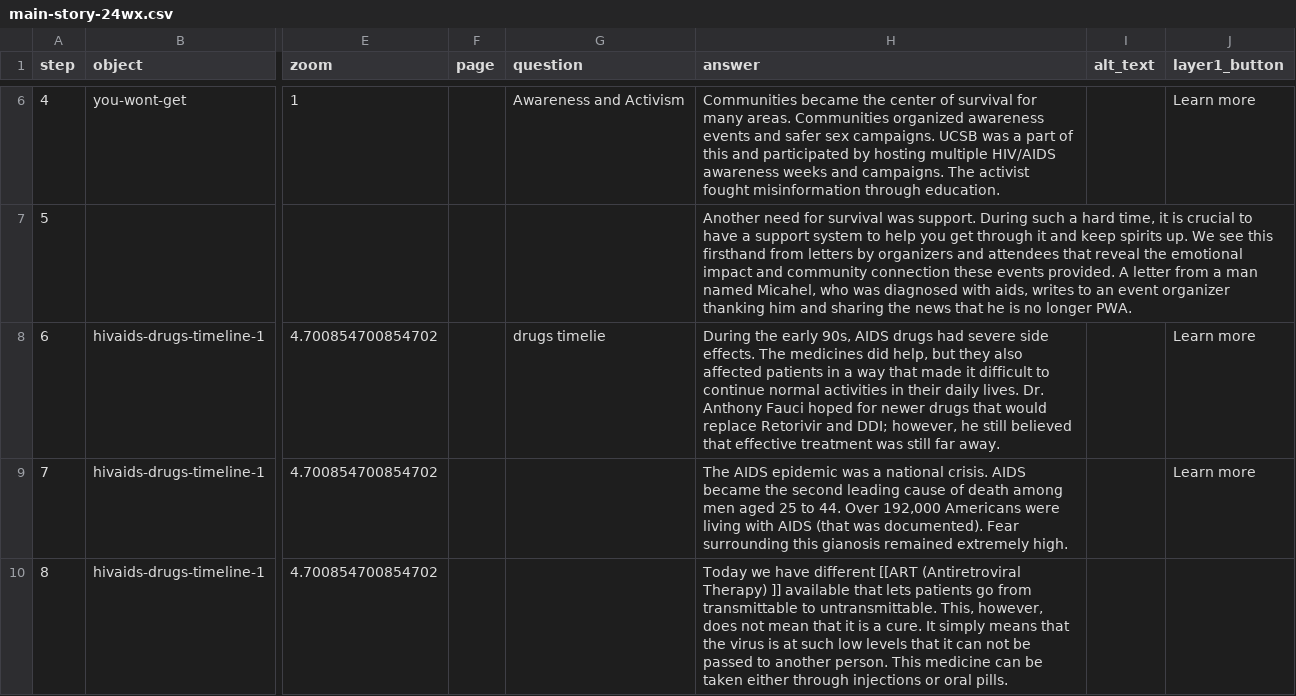
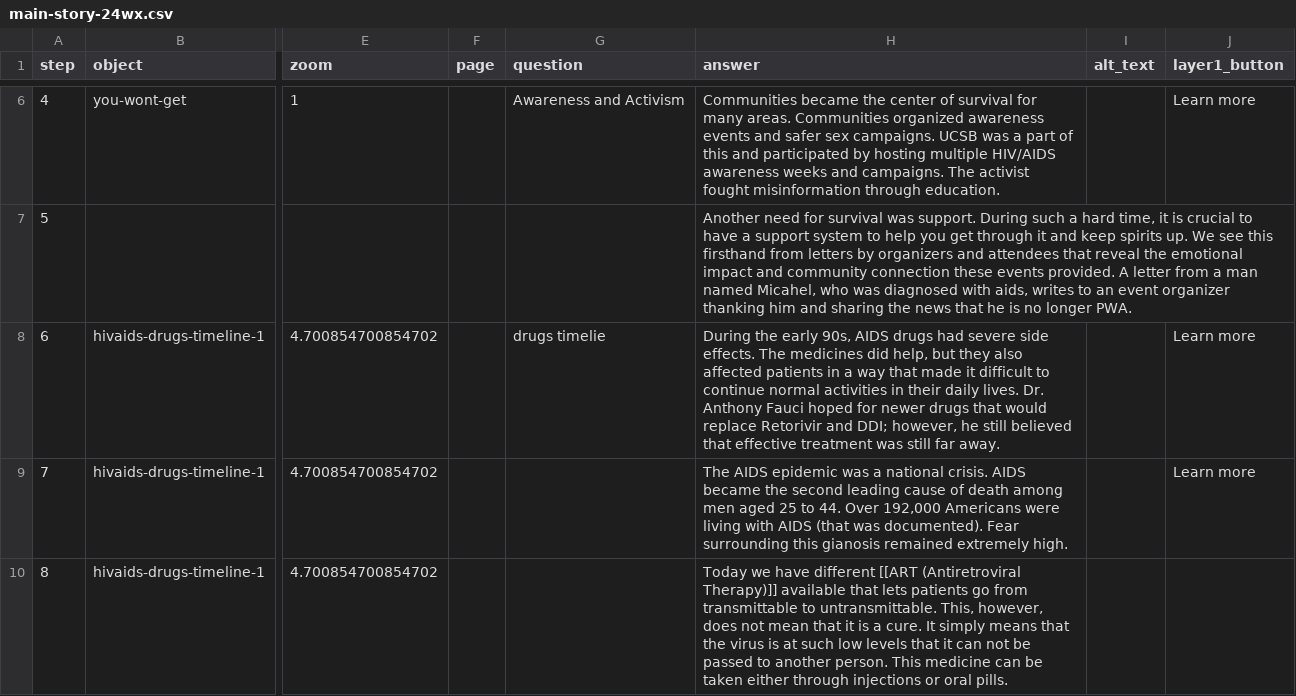
Before and after one commit to kreyes-avalos-cmd/192r, a CSV file: telar-content/spreadsheets/main-story-24wx.csv, drawn as a sheet; only a part is shown, gaps mark what is left out; the diff names each change by its address in the sheet, - before the commit and + after, or states it on an @@ line.

Commit message:
Modify 1 story
Changed:
  Story: main story

Published via Telar Compositor

```diff
--- a/telar-content/spreadsheets/main-story-24wx.csv
+++ b/telar-content/spreadsheets/main-story-24wx.csv
-H10 (answer): …[[ART (Antiretroviral Therapy) ]] available that…
+H10 (answer): …[[ART (Antiretroviral Therapy)]] available that…
```
